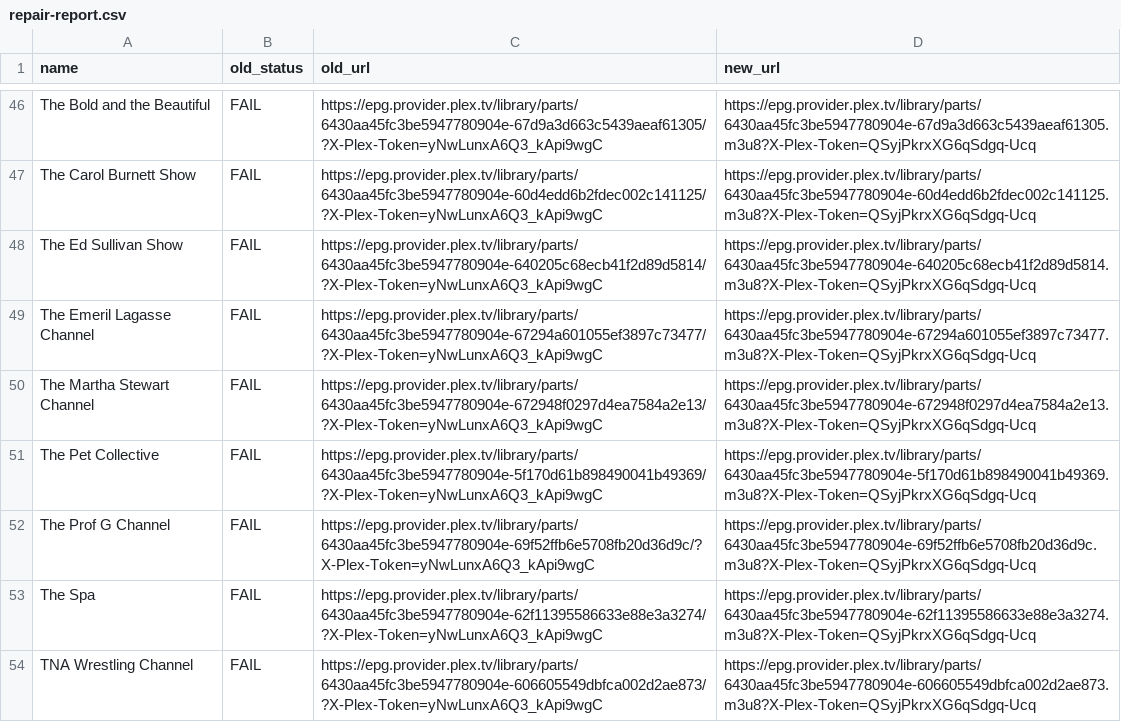
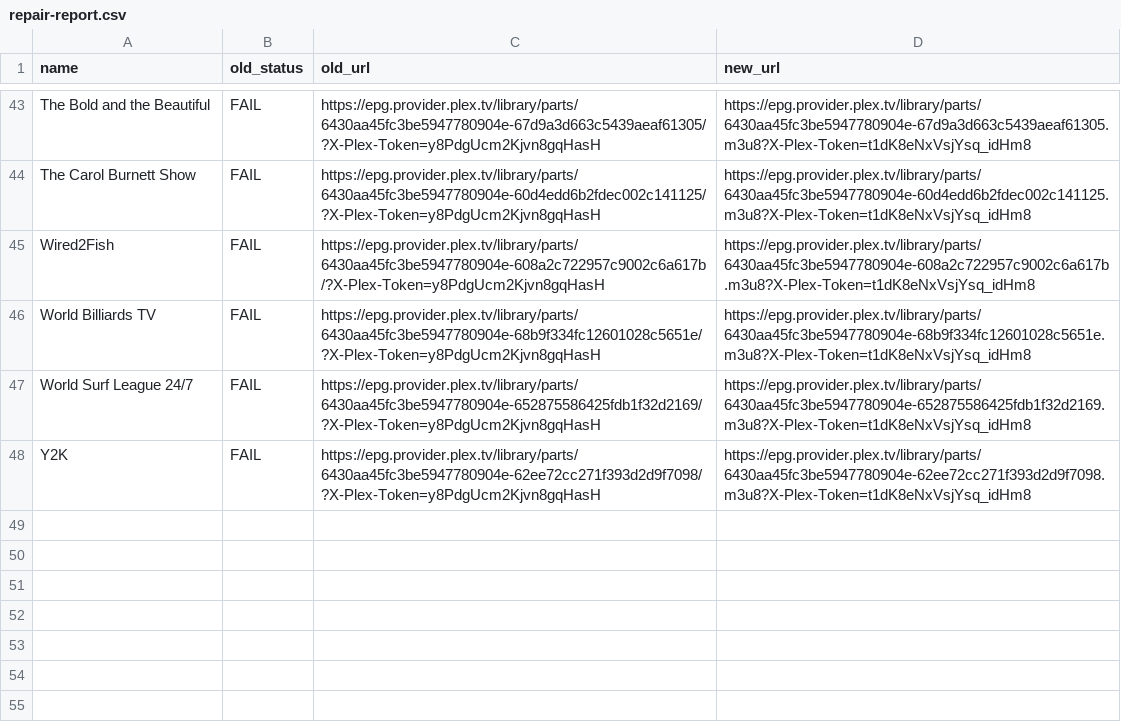
Before and after one commit to juliebgh/playlist-fr, a CSV file: repair-report.csv, drawn as a sheet; only a part is shown, gaps mark what is left out; removed rows and columns are numbered as before the commit, all else as after; the diff covers the shown part only; the diff names each change by its address in the sheet, - before the commit and + after, or states it on an @@ line.

```diff
--- a/repair-report.csv
+++ b/repair-report.csv
-C43 (old_url): https://epg.provider.plex.tv/library/parts/6430aa45fc3be5947780904e-67d9a3d663c5439aeaf61305/?X-Plex-Token=yNwLunxA6Q3_kApi9wgC
+C43 (old_url): https://epg.provider.plex.tv/library/parts/6430aa45fc3be5947780904e-67d9a3d663c5439aeaf61305/?X-Plex-Token=y8PdgUcm2Kjvn8gqHasH
-D43 (new_url): https://epg.provider.plex.tv/library/parts/6430aa45fc3be5947780904e-67d9a3d663c5439aeaf61305.m3u8?X-Plex-Token=QSyjPkrxXG6qSdgq-Ucq
+D43 (new_url): https://epg.provider.plex.tv/library/parts/6430aa45fc3be5947780904e-67d9a3d663c5439aeaf61305.m3u8?X-Plex-Token=t1dK8eNxVsjYsq_idHm8
-C44 (old_url): https://epg.provider.plex.tv/library/parts/6430aa45fc3be5947780904e-60d4edd6b2fdec002c141125/?X-Plex-Token=yNwLunxA6Q3_kApi9wgC
+C44 (old_url): https://epg.provider.plex.tv/library/parts/6430aa45fc3be5947780904e-60d4edd6b2fdec002c141125/?X-Plex-Token=y8PdgUcm2Kjvn8gqHasH
-D44 (new_url): https://epg.provider.plex.tv/library/parts/6430aa45fc3be5947780904e-60d4edd6b2fdec002c141125.m3u8?X-Plex-Token=QSyjPkrxXG6qSdgq-Ucq
+D44 (new_url): https://epg.provider.plex.tv/library/parts/6430aa45fc3be5947780904e-60d4edd6b2fdec002c141125.m3u8?X-Plex-Token=t1dK8eNxVsjYsq_idHm8
-row 48: The Ed Sullivan Show | FAIL | https://epg.provider.plex.tv/library/parts/6430aa45fc3be5947780904e-640205c68ecb41f2d89d5814/?X-Plex-Token=yNwLunxA6Q3_kApi9wgC | https://epg.provider.plex.tv/library/parts/6430aa45fc3be5947780904e-640205c68ecb41f2d89d5814.m3u8?X-Plex-Token=QSyjPkrxXG6qSdgq-Ucq
-A45 (name): The Emeril Lagasse Channel
+A45 (name): Wired2Fish
-C45 (old_url): https://epg.provider.plex.tv/library/parts/6430aa45fc3be5947780904e-67294a601055ef3897c73477/?X-Plex-Token=yNwLunxA6Q3_kApi9wgC
+C45 (old_url): https://epg.provider.plex.tv/library/parts/6430aa45fc3be5947780904e-608a2c722957c9002c6a617b/?X-Plex-Token=y8PdgUcm2Kjvn8gqHasH
-D45 (new_url): https://epg.provider.plex.tv/library/parts/6430aa45fc3be5947780904e-67294a601055ef3897c73477.m3u8?X-Plex-Token=QSyjPkrxXG6qSdgq-Ucq
+D45 (new_url): https://epg.provider.plex.tv/library/parts/6430aa45fc3be5947780904e-608a2c722957c9002c6a617b.m3u8?X-Plex-Token=t1dK8eNxVsjYsq_idHm8
-row 50: The Martha Stewart Channel | FAIL | https://epg.provider.plex.tv/library/parts/6430aa45fc3be5947780904e-672948f0297d4ea7584a2e13/?X-Plex-Token=yNwLunxA6Q3_kApi9wgC | https://epg.provider.plex.tv/library/parts/6430aa45fc3be5947780904e-672948f0297d4ea7584a2e13.m3u8?X-Plex-Token=QSyjPkrxXG6qSdgq-Ucq
-A46 (name): The Pet Collective
+A46 (name): World Billiards TV
-C46 (old_url): https://epg.provider.plex.tv/library/parts/6430aa45fc3be5947780904e-5f170d61b898490041b49369/?X-Plex-Token=yNwLunxA6Q3_kApi9wgC
+C46 (old_url): https://epg.provider.plex.tv/library/parts/6430aa45fc3be5947780904e-68b9f334fc12601028c5651e/?X-Plex-Token=y8PdgUcm2Kjvn8gqHasH
-D46 (new_url): https://epg.provider.plex.tv/library/parts/6430aa45fc3be5947780904e-5f170d61b898490041b49369.m3u8?X-Plex-Token=QSyjPkrxXG6qSdgq-Ucq
+D46 (new_url): https://epg.provider.plex.tv/library/parts/6430aa45fc3be5947780904e-68b9f334fc12601028c5651e.m3u8?X-Plex-Token=t1dK8eNxVsjYsq_idHm8
-A47 (name): The Prof G Channel
+A47 (name): World Surf League 24/7
-C47 (old_url): https://epg.provider.plex.tv/library/parts/6430aa45fc3be5947780904e-69f52ffb6e5708fb20d36d9c/?X-Plex-Token=yNwLunxA6Q3_kApi9wgC
+C47 (old_url): https://epg.provider.plex.tv/library/parts/6430aa45fc3be5947780904e-652875586425fdb1f32d2169/?X-Plex-Token=y8PdgUcm2Kjvn8gqHasH
-D47 (new_url): https://epg.provider.plex.tv/library/parts/6430aa45fc3be5947780904e-69f52ffb6e5708fb20d36d9c.m3u8?X-Plex-Token=QSyjPkrxXG6qSdgq-Ucq
+D47 (new_url): https://epg.provider.plex.tv/library/parts/6430aa45fc3be5947780904e-652875586425fdb1f32d2169.m3u8?X-Plex-Token=t1dK8eNxVsjYsq_idHm8
-A48 (name): The Spa
+A48 (name): Y2K
-C48 (old_url): https://epg.provider.plex.tv/library/parts/6430aa45fc3be5947780904e-62f11395586633e88e3a3274/?X-Plex-Token=yNwLunxA6Q3_kApi9wgC
+C48 (old_url): https://epg.provider.plex.tv/library/parts/6430aa45fc3be5947780904e-62ee72cc271f393d2d9f7098/?X-Plex-Token=y8PdgUcm2Kjvn8gqHasH
-D48 (new_url): https://epg.provider.plex.tv/library/parts/6430aa45fc3be5947780904e-62f11395586633e88e3a3274.m3u8?X-Plex-Token=QSyjPkrxXG6qSdgq-Ucq
+D48 (new_url): https://epg.provider.plex.tv/library/parts/6430aa45fc3be5947780904e-62ee72cc271f393d2d9f7098.m3u8?X-Plex-Token=t1dK8eNxVsjYsq_idHm8
-row 54: TNA Wrestling Channel | FAIL | https://epg.provider.plex.tv/library/parts/6430aa45fc3be5947780904e-606605549dbfca002d2ae873/?X-Plex-Token=yNwLunxA6Q3_kApi9wgC | https://epg.provider.plex.tv/library/parts/6430aa45fc3be5947780904e-606605549dbfca002d2ae873.m3u8?X-Plex-Token=QSyjPkrxXG6qSdgq-Ucq
```
Also changed, not shown: 8 added rows, 11 removed rows and 77 edited cells elsewhere in this file, 1 other file.
